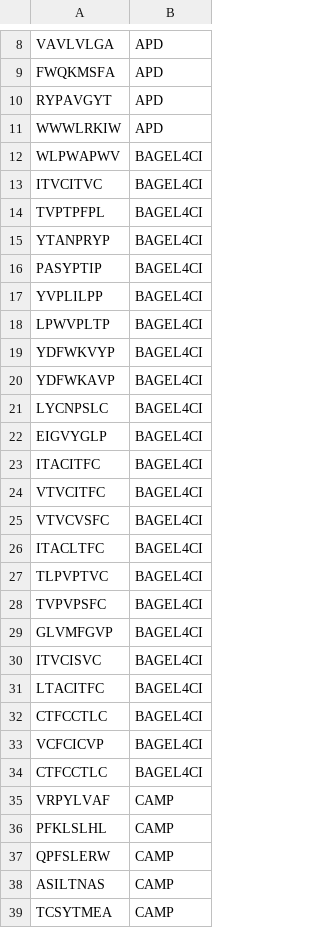
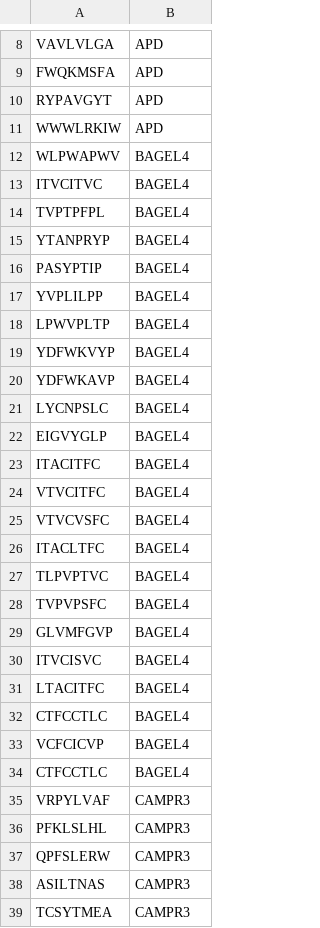
Before and after one commit to tjense25/pep-seq-pipeline, a CSV file: raw_data/knownAMP.csv, drawn as a sheet; only a part is shown, gaps mark what is left out; the diff covers the shown part only.

Commit message:
Update knownAMP.csv

```diff
--- a/raw_data/knownAMP.csv
+++ b/raw_data/knownAMP.csv
@@ -11,29 +11,29 @@ RYPAVGYT,APD
 WWWLRKIW,APD
-WLPWAPWV,BAGEL4CI
-ITVCITVC,BAGEL4CI
-TVPTPFPL,BAGEL4CI
-YTANPRYP,BAGEL4CI
-PASYPTIP,BAGEL4CI
-YVPLILPP,BAGEL4CI
-LPWVPLTP,BAGEL4CI
-YDFWKVYP,BAGEL4CI
-YDFWKAVP,BAGEL4CI
-LYCNPSLC,BAGEL4CI
-EIGVYGLP,BAGEL4CI
-ITACITFC,BAGEL4CI
-VTVCITFC,BAGEL4CI
-VTVCVSFC,BAGEL4CI
-ITACLTFC,BAGEL4CI
-TLPVPTVC,BAGEL4CI
-TVPVPSFC,BAGEL4CI
-GLVMFGVP,BAGEL4CI
-ITVCISVC,BAGEL4CI
-LTACITFC,BAGEL4CI
-CTFCCTLC,BAGEL4CI
-VCFCICVP,BAGEL4CI
-CTFCCTLC,BAGEL4CI
-VRPYLVAF,CAMP
-PFKLSLHL,CAMP
-QPFSLERW,CAMP
-ASILTNAS,CAMP
-TCSYTMEA,CAMP
+WLPWAPWV,BAGEL4
+ITVCITVC,BAGEL4
+TVPTPFPL,BAGEL4
+YTANPRYP,BAGEL4
+PASYPTIP,BAGEL4
+YVPLILPP,BAGEL4
+LPWVPLTP,BAGEL4
+YDFWKVYP,BAGEL4
+YDFWKAVP,BAGEL4
+LYCNPSLC,BAGEL4
+EIGVYGLP,BAGEL4
+ITACITFC,BAGEL4
+VTVCITFC,BAGEL4
+VTVCVSFC,BAGEL4
+ITACLTFC,BAGEL4
+TLPVPTVC,BAGEL4
+TVPVPSFC,BAGEL4
+GLVMFGVP,BAGEL4
+ITVCISVC,BAGEL4
+LTACITFC,BAGEL4
+CTFCCTLC,BAGEL4
+VCFCICVP,BAGEL4
+CTFCCTLC,BAGEL4
+VRPYLVAF,CAMPR3
+PFKLSLHL,CAMPR3
+QPFSLERW,CAMPR3
+ASILTNAS,CAMPR3
+TCSYTMEA,CAMPR3
```
Also changed, not shown: 5 edited cells elsewhere in this file.
